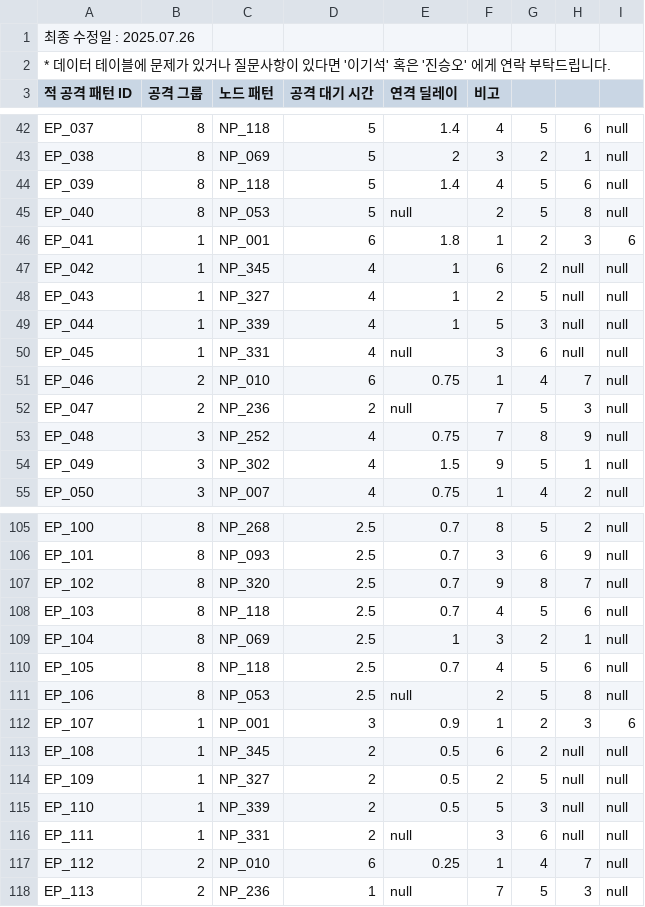
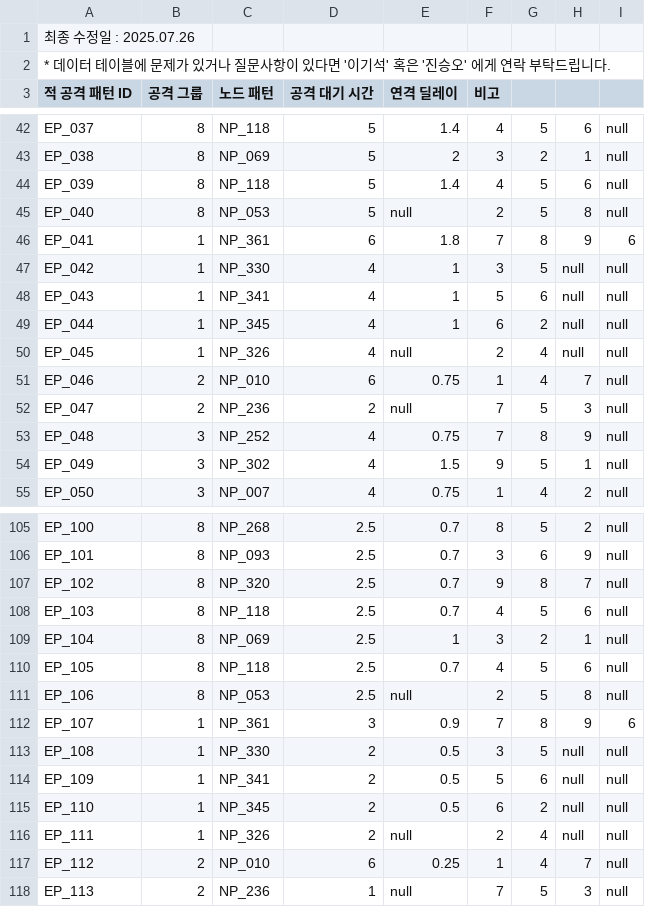
Before and after one commit to mob954325/2Q_AttackDefenceLog, a CSV file: Resource/DataTable/적 공격 패턴 테이블.csv, drawn as a sheet; only a part is shown, gaps mark what is left out; the diff covers the shown part only.

Commit message:
chore - dataSheet 최신화

```diff
--- a/Resource/DataTable/적 공격 패턴 테이블.csv
+++ b/Resource/DataTable/적 공격 패턴 테이블.csv
@@ -46,5 +46,5 @@ EP_040,8,NP_053,5,null,2,5,8,null
-EP_041,1,NP_001,6,1.8,1,2,3,6
-EP_042,1,NP_345,4,1,6,2,null,null
-EP_043,1,NP_327,4,1,2,5,null,null
-EP_044,1,NP_339,4,1,5,3,null,null
-EP_045,1,NP_331,4,null,3,6,null,null
+EP_041,1,NP_361,6,1.8,7,8,9,6,,,,
+EP_042,1,NP_330,4,1,3,5,null,null,,,,
+EP_043,1,NP_341,4,1,5,6,null,null,,,,
+EP_044,1,NP_345,4,1,6,2,null,null,,,,
+EP_045,1,NP_326,4,null,2,4,null,null,,,,
@@ -112,5 +112,5 @@ EP_106,8,NP_053,2.5,null,2,5,8,null
-EP_107,1,NP_001,3,0.9,1,2,3,6
-EP_108,1,NP_345,2,0.5,6,2,null,null
-EP_109,1,NP_327,2,0.5,2,5,null,null
-EP_110,1,NP_339,2,0.5,5,3,null,null
-EP_111,1,NP_331,2,null,3,6,null,null
+EP_107,1,NP_361,3,0.9,7,8,9,6,,,,
+EP_108,1,NP_330,2,0.5,3,5,null,null,,,,
+EP_109,1,NP_341,2,0.5,5,6,null,null,,,,
+EP_110,1,NP_345,2,0.5,6,2,null,null,,,,
+EP_111,1,NP_326,2,null,2,4,null,null,,,,
```
Also changed, not shown: 40 edited cells elsewhere in this file, Resource/DataTable/노드 전체 패턴 테이블.csv, Resource/DataTable/적 데이터 테이블.csv, 3 other files.
